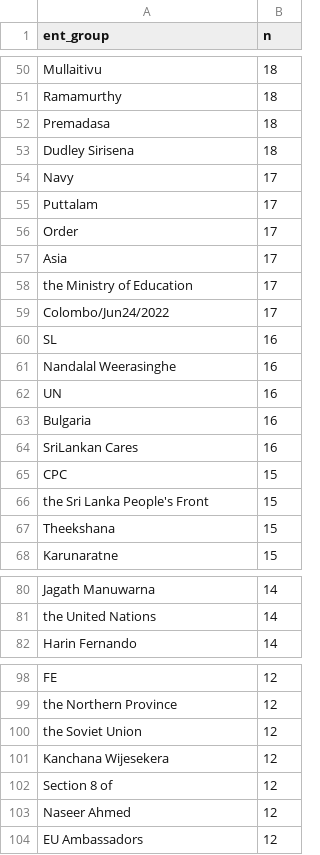
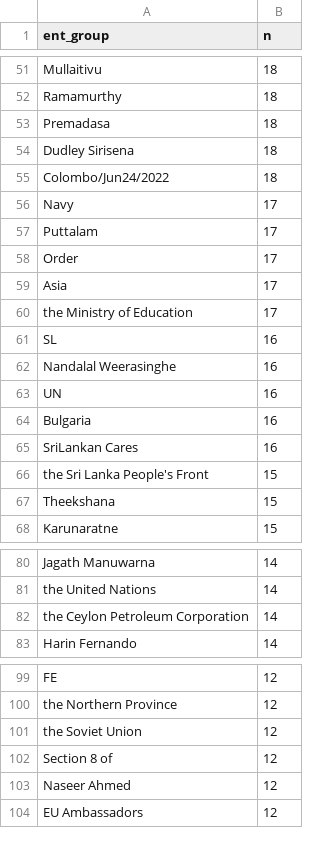
Before and after one commit to nuuuwan/news_lk2, a TSV file: trending.tsv, drawn as a sheet; only a part is shown, gaps mark what is left out; removed rows and columns are numbered as before the commit, all else as after; the diff covers the shown part only; the diff names each change by its address in the sheet, - before the commit and + after, or states it on an @@ line.

```diff
--- a/trending.tsv
+++ b/trending.tsv
+row 55: Colombo/Jun24/2022 | 18
-row 59: Colombo/Jun24/2022 | 17
-row 65: CPC | 15
+row 82: the Ceylon Petroleum Corporation | 14
-row 101: Kanchana Wijesekera | 12
```
Also changed, not shown: 11 added rows, 6 removed rows and 2 edited cells elsewhere in this file, 7 other files.
